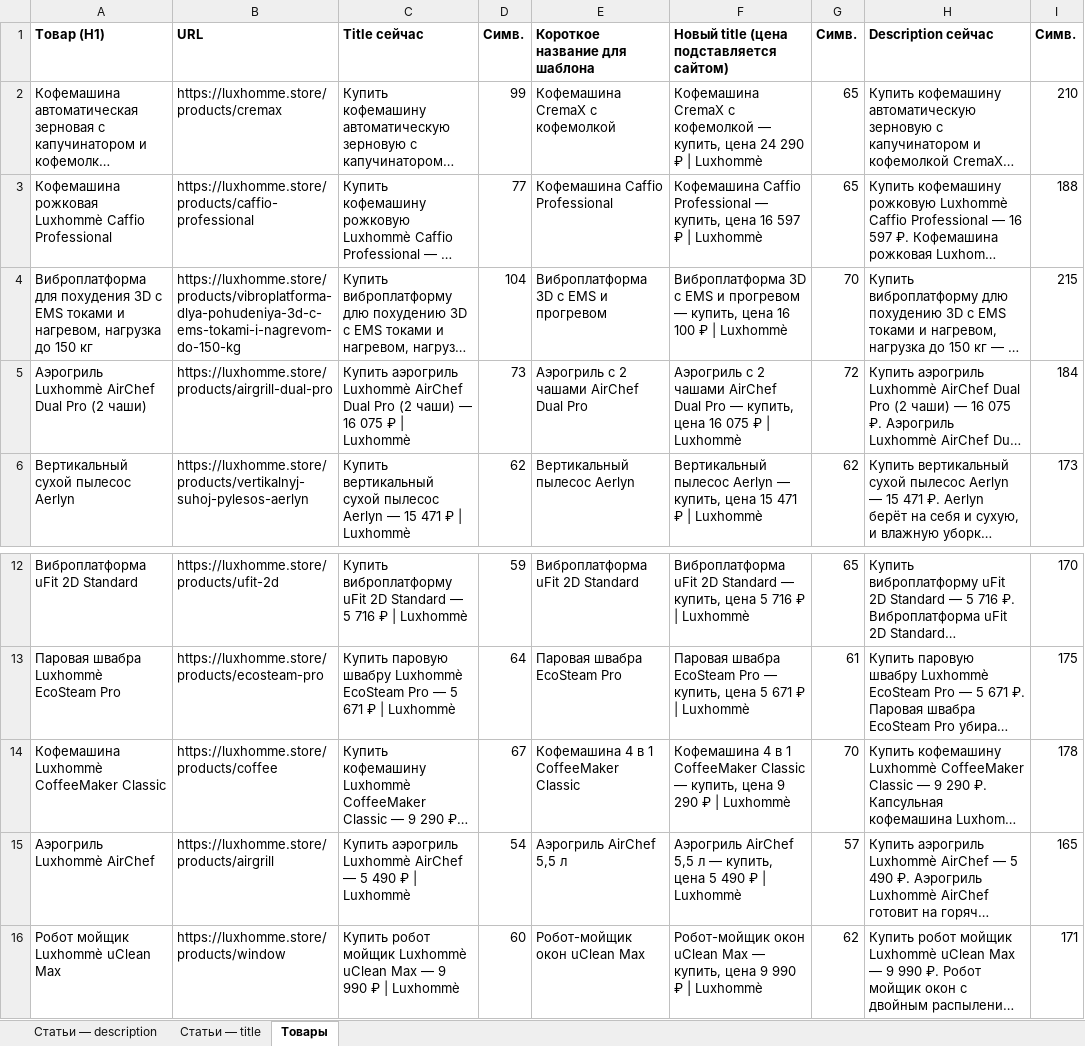
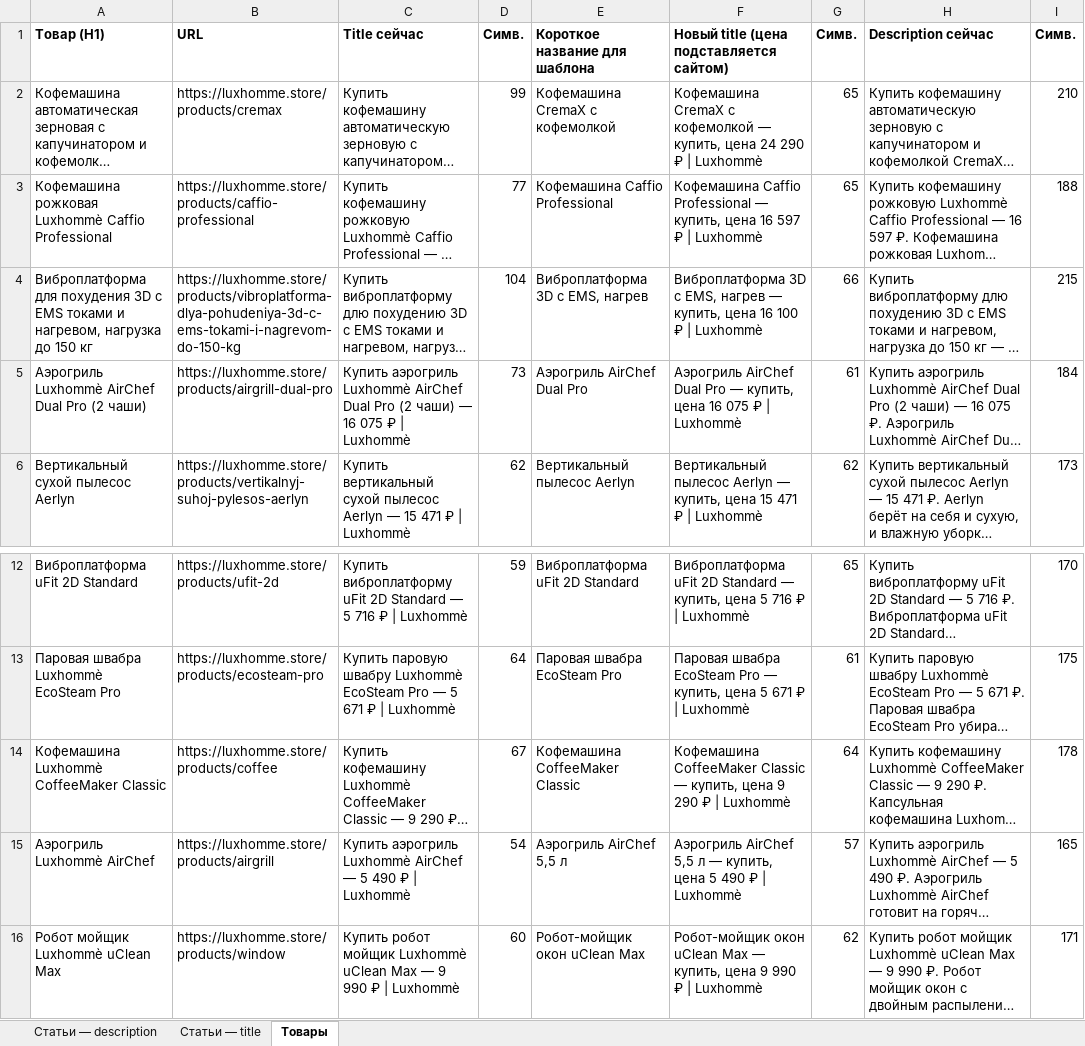
Before and after one commit to montage3by/Merlin_agency, an Excel workbook: clients/luxhomme/seo/meta-plan-2026-10.xlsx, sheet Товары, drawn as a sheet; only a part is shown, gaps mark what is left out; long unchanged cells end in …; values as stored, in another font and other column widths than the file's, no borders; the diff names each change by its address in the sheet, - before the commit and + after, or states it on an @@ line.

```diff
--- a/clients/luxhomme/seo/meta-plan-2026-10.xlsx (sheet Товары)
+++ b/clients/luxhomme/seo/meta-plan-2026-10.xlsx (sheet Товары)
-E4: Виброплатформа 3D с EMS и прогревом
+E4: Виброплатформа 3D с EMS, нагрев
-F4: …3D с EMS и прогревом — купить,…
+F4: …3D с EMS, нагрев — купить,…
-G4: 70
+G4: 66
-E5: Аэрогриль с 2 чашами AirChef Dual Pro
+E5: Аэрогриль AirChef Dual Pro
-F5: Аэрогриль с 2 чашами AirChef Dual…
+F5: Аэрогриль AirChef Dual…
-G5: 72
+G5: 61
-E14: Кофемашина 4 в 1 CoffeeMaker Classic
+E14: Кофемашина CoffeeMaker Classic
-F14: Кофемашина 4 в 1 CoffeeMaker Classic…
+F14: Кофемашина CoffeeMaker Classic…
-G14: 70
+G14: 64
```
